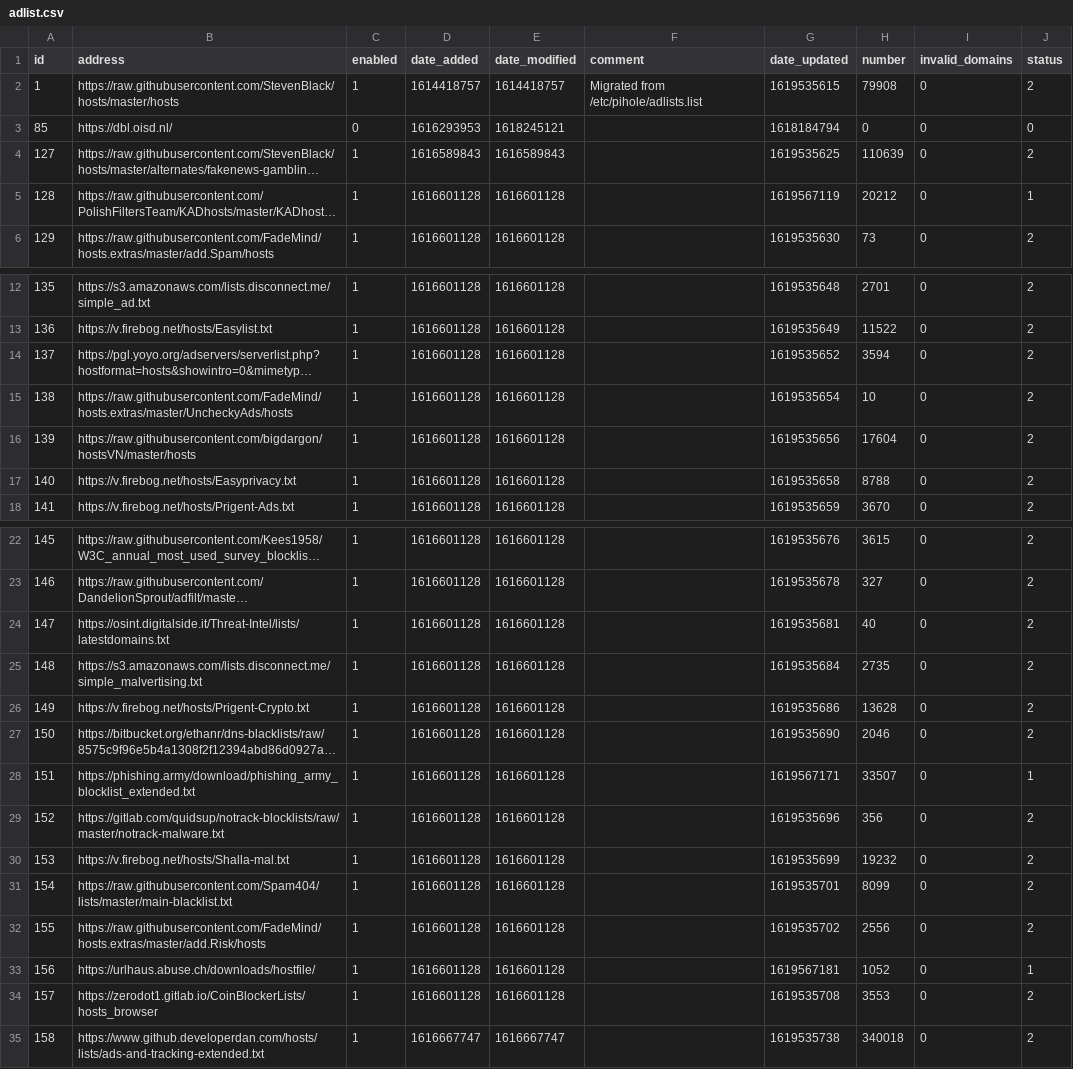
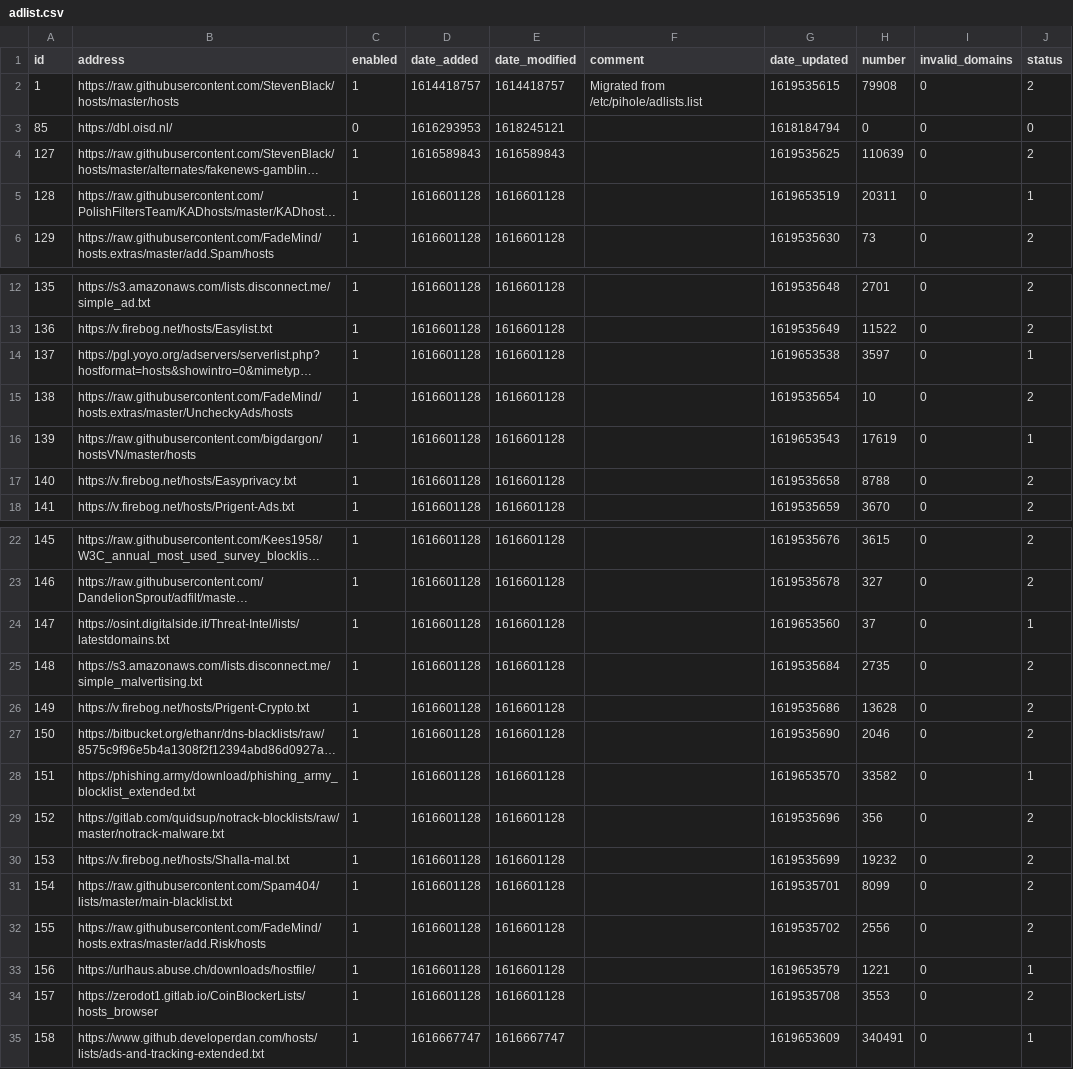
Before and after one commit to keiraija/my-pihole-lists, a CSV file: adlist.csv, drawn as a sheet; only a part is shown, gaps mark what is left out; long unchanged cells end in …; the diff names each change by its address in the sheet, - before the commit and + after, or states it on an @@ line.

Commit message:
Updated April 29, 2021  7:00am

```diff
--- a/adlist.csv
+++ b/adlist.csv
-G5 (date_updated): 1619567119
+G5 (date_updated): 1619653519
-H5 (number): 20212
+H5 (number): 20311
-G14 (date_updated): 1619535652
+G14 (date_updated): 1619653538
-H14 (number): 3594
+H14 (number): 3597
-J14 (status): 2
+J14 (status): 1
-G16 (date_updated): 1619535656
+G16 (date_updated): 1619653543
-H16 (number): 17604
+H16 (number): 17619
-J16 (status): 2
+J16 (status): 1
-G24 (date_updated): 1619535681
+G24 (date_updated): 1619653560
-H24 (number): 40
+H24 (number): 37
-J24 (status): 2
+J24 (status): 1
-G28 (date_updated): 1619567171
+G28 (date_updated): 1619653570
-H28 (number): 33507
+H28 (number): 33582
-G33 (date_updated): 1619567181
+G33 (date_updated): 1619653579
-H33 (number): 1052
+H33 (number): 1221
-G35 (date_updated): 1619535738
+G35 (date_updated): 1619653609
-H35 (number): 340018
+H35 (number): 340491
-J35 (status): 2
+J35 (status): 1
```
